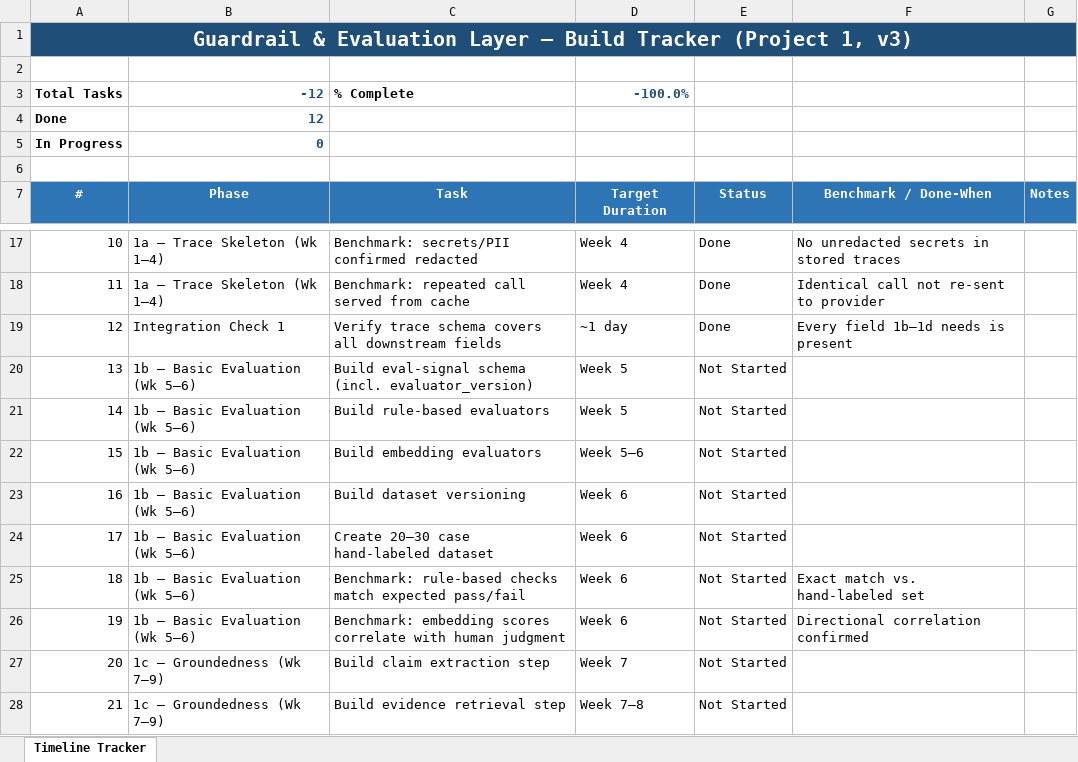
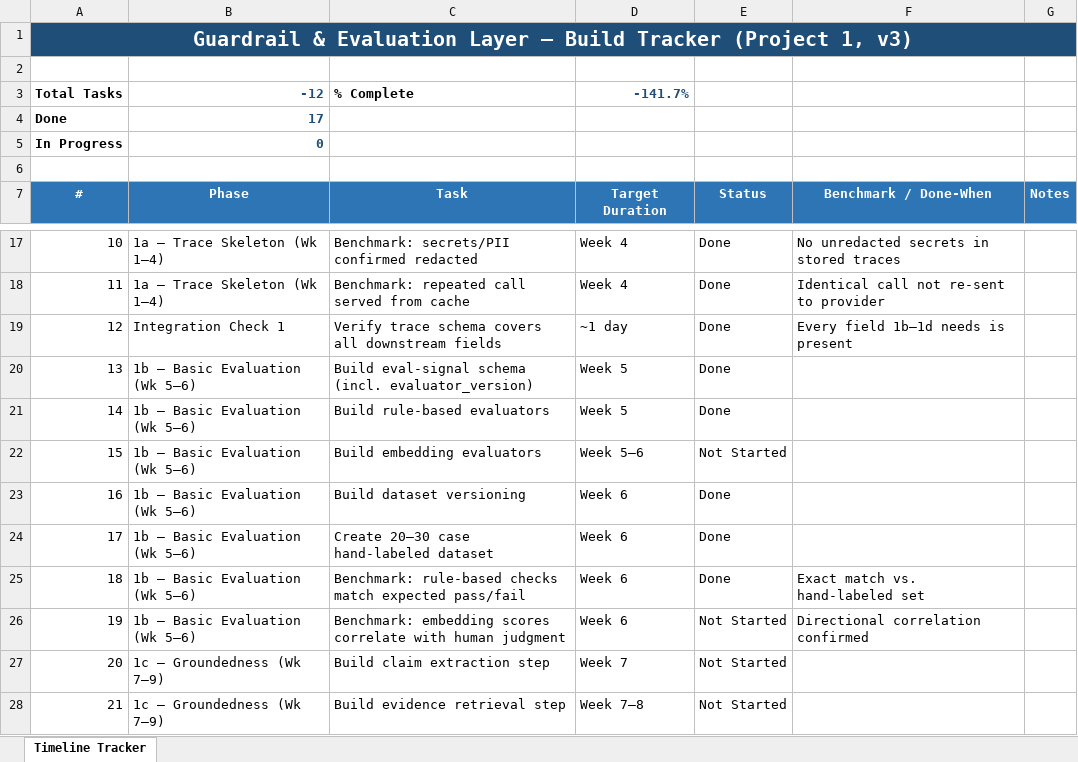
Before and after one commit to sparshsharma0303/Guardrails-Eval-Layer-for-Agentic-systems, an Excel workbook: DOCUMENTATION/project1_timeline_tracker.xlsx, sheet Timeline Tracker, drawn as a sheet; only a part is shown, gaps mark what is left out; values as stored, in another font and other column widths than the file's, no borders; conditional formats not drawn; the diff names each change by its address in the sheet, - before the commit and + after, or states it on an @@ line.

Commit message:
Task 15: add cosine_similarity and embed_textd and document updation

```diff
--- a/DOCUMENTATION/project1_timeline_tracker.xlsx (sheet Timeline Tracker)
+++ b/DOCUMENTATION/project1_timeline_tracker.xlsx (sheet Timeline Tracker)
-D3: -100.0%
+D3: -141.7%
-B4: 12
+B4: 17
-E20:E21: Not Started
+E20:E21: Done
-E23:E25: Not Started
+E23:E25: Done
```
Also changed, not shown: 1 other file.
